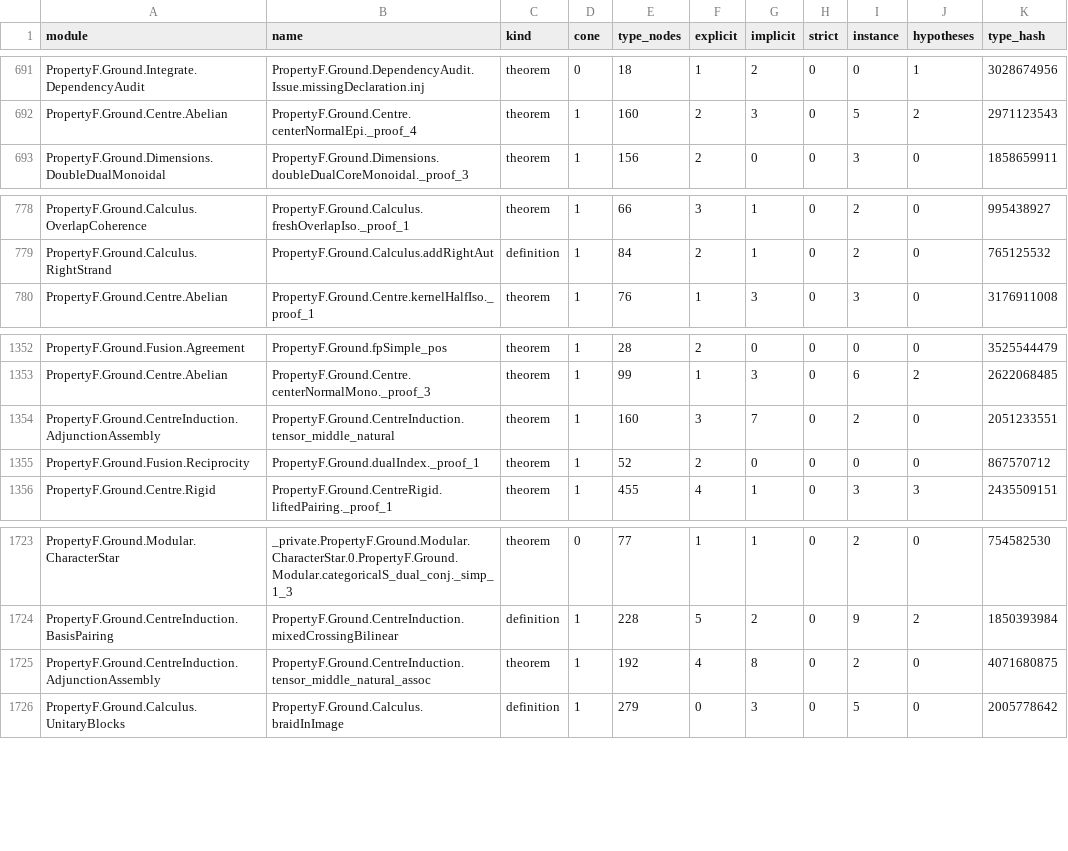
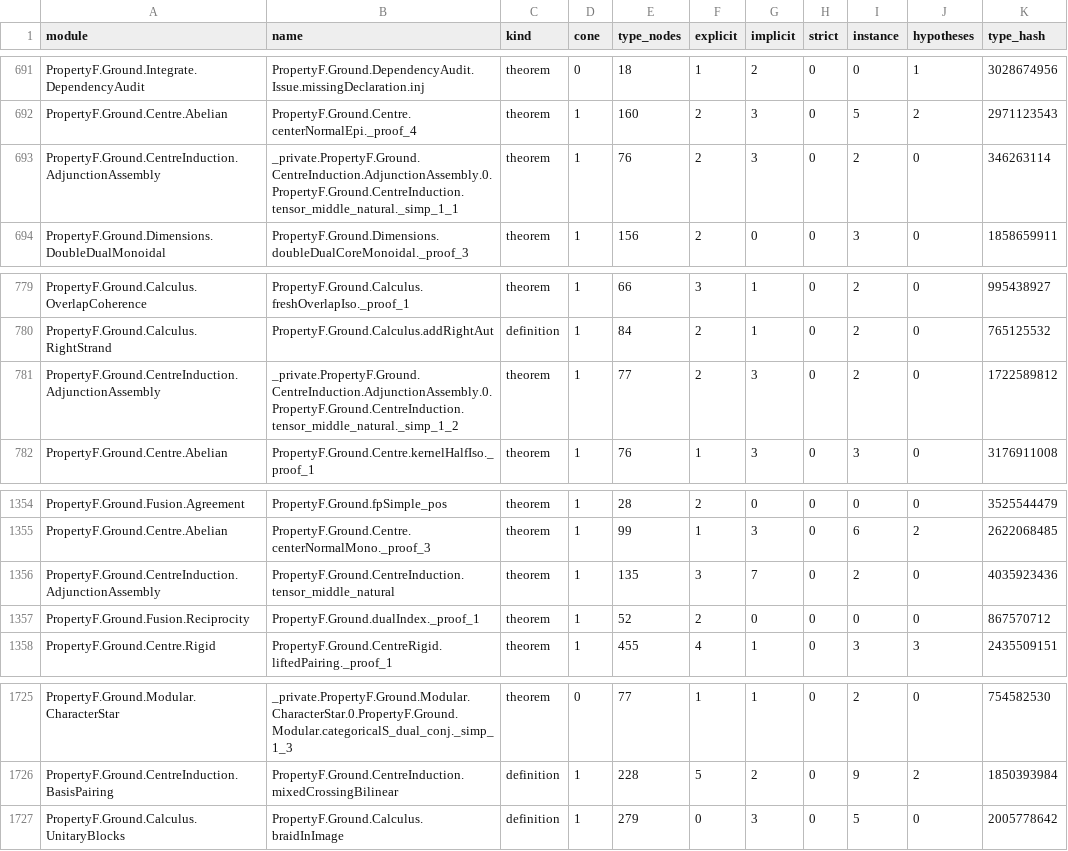
Before and after one commit to project-numina/mtc, a TSV file: STYLE_DECLARATIONS.tsv, drawn as a sheet; only a part is shown, gaps mark what is left out.

Commit message:
Refresh survey after induction naturality cleanup

```diff
--- a/STYLE_DECLARATIONS.tsv
+++ b/STYLE_DECLARATIONS.tsv
@@ -692,2 +692,3 @@ PropertyF.Ground.Integrate.DependencyAudit	PropertyF.Ground.DependencyAudit.Issu
 PropertyF.Ground.Centre.Abelian	PropertyF.Ground.Centre.centerNormalEpi._proof_4	theorem	1	160	2	3	0	5	2	2971123543
+PropertyF.Ground.CentreInduction.AdjunctionAssembly	_private.PropertyF.Ground.CentreInduction.AdjunctionAssembly.0.PropertyF.Ground.CentreInduction.tensor_middle_natural._simp_1_1	theorem	1	76	2	3	0	2	0	346263114
 PropertyF.Ground.Dimensions.DoubleDualMonoidal	PropertyF.Ground.Dimensions.doubleDualCoreMonoidal._proof_3	theorem	1	156	2	0	0	3	0	1858659911
@@ -779,2 +780,3 @@ PropertyF.Ground.Calculus.OverlapCoherence	PropertyF.Ground.Calculus.freshOverla
 PropertyF.Ground.Calculus.RightStrand	PropertyF.Ground.Calculus.addRightAut	definition	1	84	2	1	0	2	0	765125532
+PropertyF.Ground.CentreInduction.AdjunctionAssembly	_private.PropertyF.Ground.CentreInduction.AdjunctionAssembly.0.PropertyF.Ground.CentreInduction.tensor_middle_natural._simp_1_2	theorem	1	77	2	3	0	2	0	1722589812
 PropertyF.Ground.Centre.Abelian	PropertyF.Ground.Centre.kernelHalfIso._proof_1	theorem	1	76	1	3	0	3	0	3176911008
@@ -1353,3 +1355,3 @@ PropertyF.Ground.Fusion.Agreement	PropertyF.Ground.fpSimple_pos	theorem	1	28	2	0
 PropertyF.Ground.Centre.Abelian	PropertyF.Ground.Centre.centerNormalMono._proof_3	theorem	1	99	1	3	0	6	2	2622068485
-PropertyF.Ground.CentreInduction.AdjunctionAssembly	PropertyF.Ground.CentreInduction.tensor_middle_natural	theorem	1	160	3	7	0	2	0	2051233551
+PropertyF.Ground.CentreInduction.AdjunctionAssembly	PropertyF.Ground.CentreInduction.tensor_middle_natural	theorem	1	135	3	7	0	2	0	4035923436
 PropertyF.Ground.Fusion.Reciprocity	PropertyF.Ground.dualIndex._proof_1	theorem	1	52	2	0	0	0	0	867570712
@@ -1724,3 +1726,2 @@ PropertyF.Ground.Modular.CharacterStar	_private.PropertyF.Ground.Modular.Charact
 PropertyF.Ground.CentreInduction.BasisPairing	PropertyF.Ground.CentreInduction.mixedCrossingBilinear	definition	1	228	5	2	0	9	2	1850393984
-PropertyF.Ground.CentreInduction.AdjunctionAssembly	PropertyF.Ground.CentreInduction.tensor_middle_natural_assoc	theorem	1	192	4	8	0	2	0	4071680875
 PropertyF.Ground.Calculus.UnitaryBlocks	PropertyF.Ground.Calculus.braidInImage	definition	1	279	0	3	0	5	0	2005778642
```
Also changed, not shown: STYLE_FILES.tsv, 2 other files.
